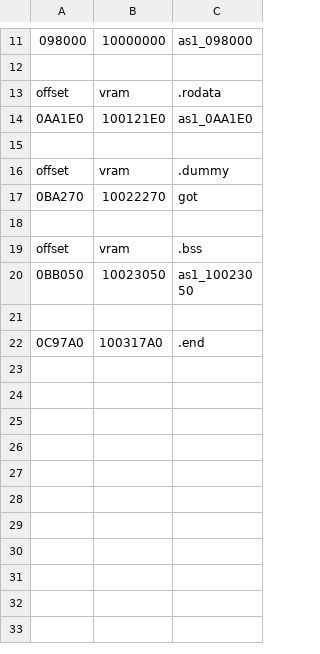
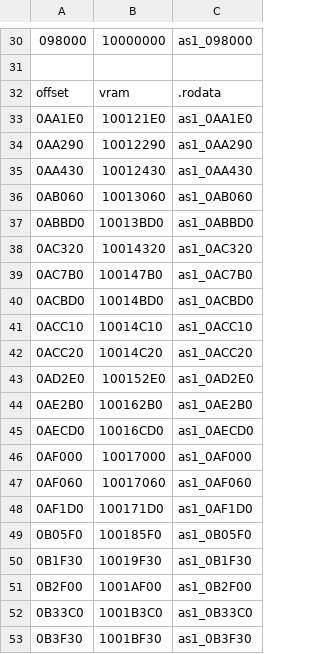
Before and after one commit to decompals/ido-matching-decomp, a CSV file: symbols/5.3/as1.splits.csv, drawn as a sheet; only a part is shown, gaps mark what is left out; the shorter side is filled out with more unchanged rows; the diff covers the shown part only; the diff names each change by its address in the sheet, - before the commit and + after, or states it on an @@ line.

```diff
--- a/symbols/5.3/as1.splits.csv
+++ b/symbols/5.3/as1.splits.csv
+row 34: 0AA290 | 10012290 | as1_0AA290
+row 35: 0AA430 | 10012430 | as1_0AA430
+row 36: 0AB060 | 10013060 | as1_0AB060
+row 37: 0ABBD0 | 10013BD0 | as1_0ABBD0
+row 38: 0AC320 | 10014320 | as1_0AC320
+row 39: 0AC7B0 | 100147B0 | as1_0AC7B0
+row 40: 0ACBD0 | 10014BD0 | as1_0ACBD0
+row 41: 0ACC10 | 10014C10 | as1_0ACC10
+row 42: 0ACC20 | 10014C20 | as1_0ACC20
+row 43: 0AD2E0 | 100152E0 | as1_0AD2E0
+row 44: 0AE2B0 | 100162B0 | as1_0AE2B0
+row 45: 0AECD0 | 10016CD0 | as1_0AECD0
+row 46: 0AF000 | 10017000 | as1_0AF000
+row 47: 0AF060 | 10017060 | as1_0AF060
+row 48: 0AF1D0 | 100171D0 | as1_0AF1D0
+row 49: 0B05F0 | 100185F0 | as1_0B05F0
+row 50: 0B1F30 | 10019F30 | as1_0B1F30
+row 51: 0B2F00 | 1001AF00 | as1_0B2F00
+row 52: 0B33C0 | 1001B3C0 | as1_0B33C0
+row 53: 0B3F30 | 1001BF30 | as1_0B3F30
```
Also changed, not shown: 46 added rows elsewhere in this file, symbols/5.3/as0.splits.csv, symbols/5.3/ld.splits.csv, 10 other files.
